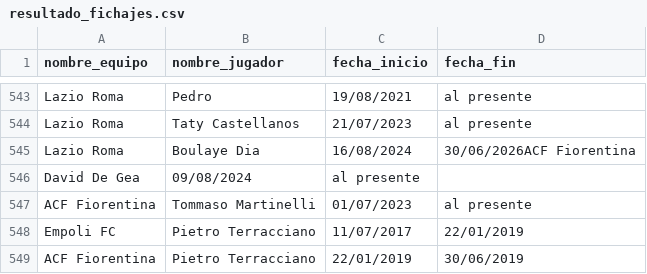
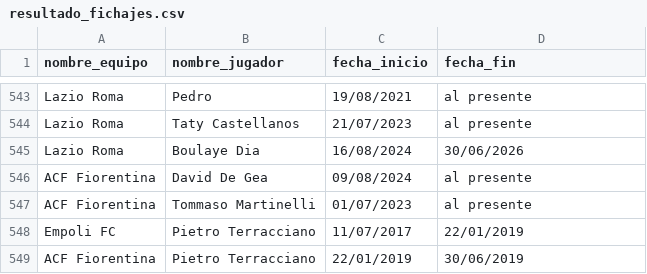
Before and after one commit to RaulM19/SerieA, a CSV file: resultado_fichajes.csv, drawn as a sheet; only a part is shown, gaps mark what is left out.

Commit message:
update resultado_fichajes

```diff
--- a/resultado_fichajes.csv
+++ b/resultado_fichajes.csv
@@ -544,4 +544,4 @@ Lazio Roma,Pedro,19/08/2021,al presente
 Lazio Roma,Taty Castellanos,21/07/2023,al presente
-Lazio Roma,Boulaye Dia,16/08/2024,30/06/2026ACF Fiorentina,
-David De Gea,09/08/2024,al presente
+Lazio Roma,Boulaye Dia,16/08/2024,30/06/2026
+ACF Fiorentina,David De Gea,09/08/2024,al presente
 ACF Fiorentina,Tommaso Martinelli,01/07/2023,al presente
```
